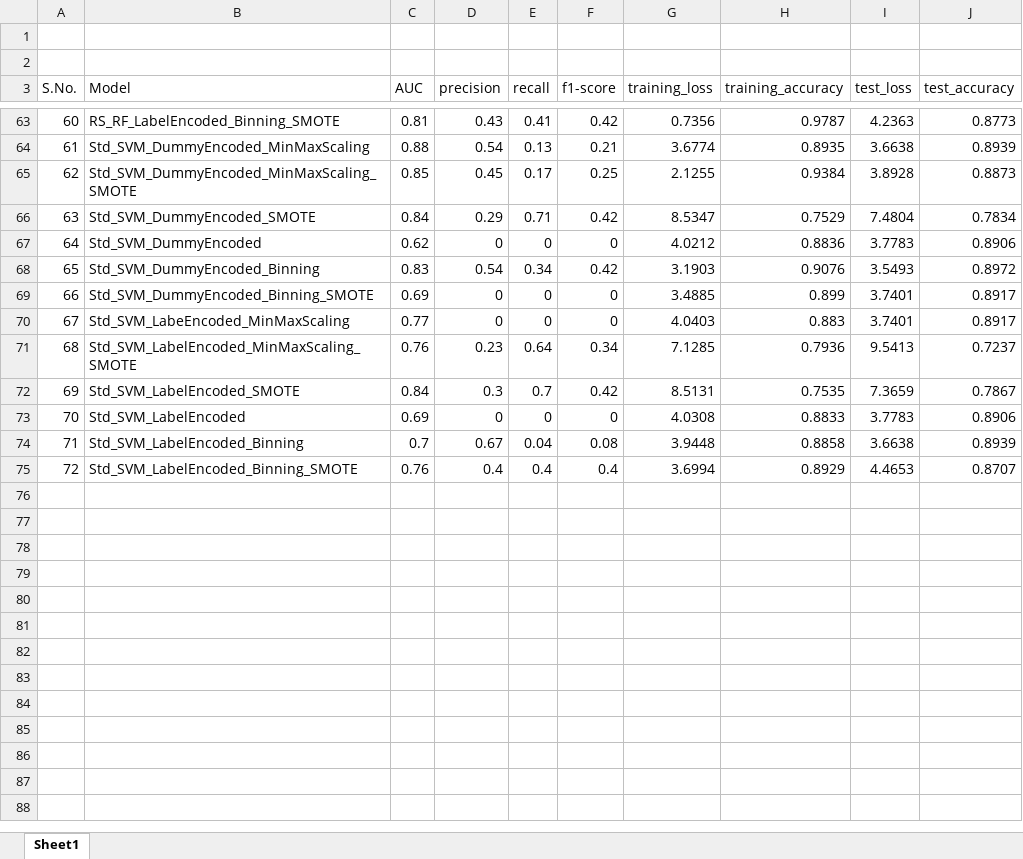
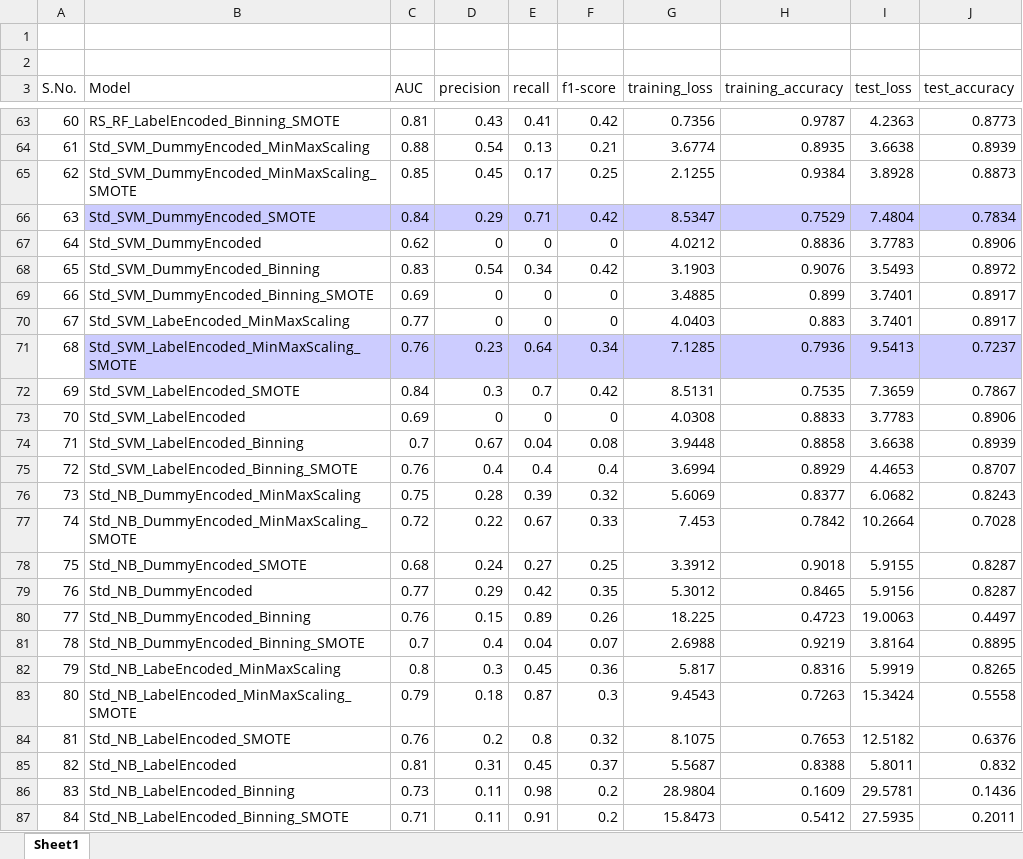
Before and after one commit to tshrsrvstv/loan-processing, an Excel workbook: results/Model_Results_Summary.xlsx, sheet Sheet1, drawn as a sheet; only a part is shown, gaps mark what is left out; values as stored, in another font and other column widths than the file's, no borders; the diff covers the shown part only; the diff names each change by its address in the sheet, - before the commit and + after, or states it on an @@ line.

Commit message:
NB model Results Compilation

```diff
--- a/results/Model_Results_Summary.xlsx (sheet Sheet1)
+++ b/results/Model_Results_Summary.xlsx (sheet Sheet1)
-B66:J66 fill: none
+B66:J66 fill: #CCCCFF
-B71:J71 fill: none
+B71:J71 fill: #CCCCFF
+row 76: 73 | Std_NB_DummyEncoded_MinMaxScaling | 0.75 | 0.28 | 0.39 | 0.32 | 5.6069 | 0.8377 | 6.0682 | 0.8243
+row 77: 74 | Std_NB_DummyEncoded_MinMaxScaling_SMOTE | 0.72 | 0.22 | 0.67 | 0.33 | 7.453 | 0.7842 | 10.2664 | 0.7028
+row 78: 75 | Std_NB_DummyEncoded_SMOTE | 0.68 | 0.24 | 0.27 | 0.25 | 3.3912 | 0.9018 | 5.9155 | 0.8287
+row 79: 76 | Std_NB_DummyEncoded | 0.77 | 0.29 | 0.42 | 0.35 | 5.3012 | 0.8465 | 5.9156 | 0.8287
+row 80: 77 | Std_NB_DummyEncoded_Binning | 0.76 | 0.15 | 0.89 | 0.26 | 18.225 | 0.4723 | 19.0063 | 0.4497
+row 81: 78 | Std_NB_DummyEncoded_Binning_SMOTE | 0.7 | 0.4 | 0.04 | 0.07 | 2.6988 | 0.9219 | 3.8164 | 0.8895
+row 82: 79 | Std_NB_LabeEncoded_MinMaxScaling | 0.8 | 0.3 | 0.45 | 0.36 | 5.817 | 0.8316 | 5.9919 | 0.8265
+row 83: 80 | Std_NB_LabelEncoded_MinMaxScaling_SMOTE | 0.79 | 0.18 | 0.87 | 0.3 | 9.4543 | 0.7263 | 15.3424 | 0.5558
+row 84: 81 | Std_NB_LabelEncoded_SMOTE | 0.76 | 0.2 | 0.8 | 0.32 | 8.1075 | 0.7653 | 12.5182 | 0.6376
+row 85: 82 | Std_NB_LabelEncoded | 0.81 | 0.31 | 0.45 | 0.37 | 5.5687 | 0.8388 | 5.8011 | 0.832
+row 86: 83 | Std_NB_LabelEncoded_Binning | 0.73 | 0.11 | 0.98 | 0.2 | 28.9804 | 0.1609 | 29.5781 | 0.1436
+row 87: 84 | Std_NB_LabelEncoded_Binning_SMOTE | 0.71 | 0.11 | 0.91 | 0.2 | 15.8473 | 0.5412 | 27.5935 | 0.2011
```
Also changed, not shown: cell formats elsewhere in this sheet, 14 other files.
